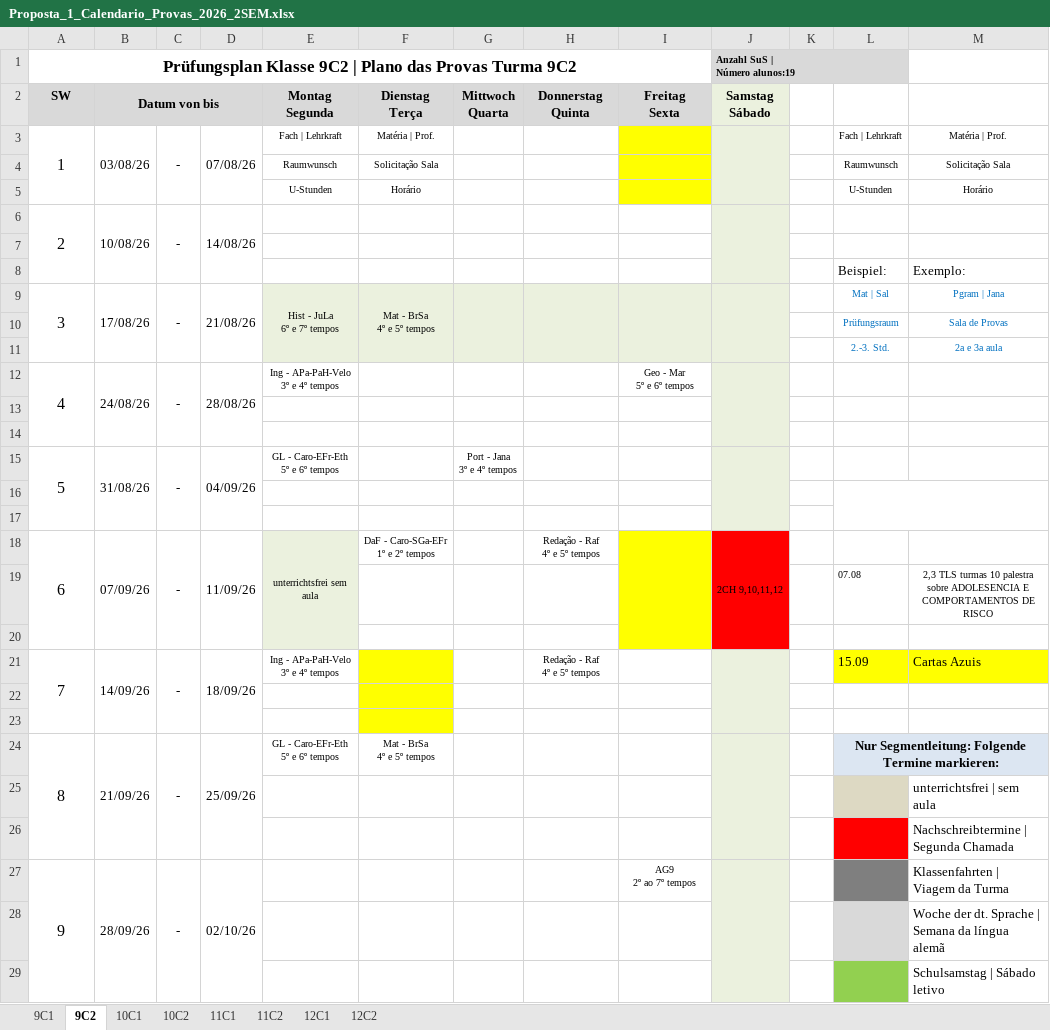
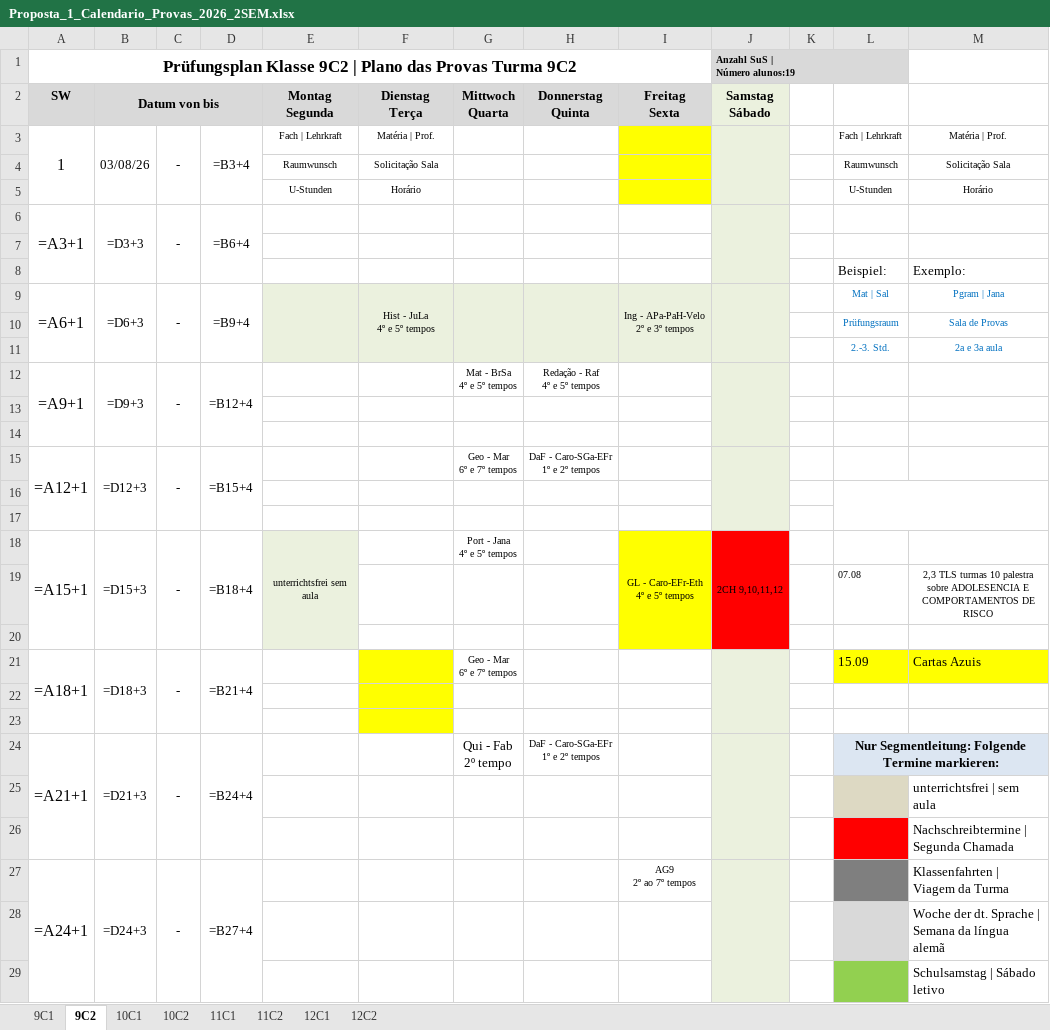
Before and after one commit to cbrener89052/calendarioprovas, an Excel workbook: Horario desenvolvido/Proposta_1_Calendario_Provas_2026_2SEM.xlsx, sheet 9C2, drawn as a sheet; only a part is shown; values as stored, in another font and other column widths than the file's, no borders; formulas without a stored value are shown as written; removed rows and columns are numbered as before the commit, all else as after; ↵ is a line break in a cell; the diff covers the shown part only; the diff names each change by its address in the sheet, - before the commit and + after, or states it on an @@ line.

```diff
--- a/Horario desenvolvido/Proposta_1_Calendario_Provas_2026_2SEM.xlsx (sheet 9C2)
+++ b/Horario desenvolvido/Proposta_1_Calendario_Provas_2026_2SEM.xlsx (sheet 9C2)
-D3: 07/08/26
+D3: =B3+4
-row 6: 2 | 10/08/26 | - | 14/08/26
+row 6: =A3+1 | =D3+3 | - | =B6+4
-row 9: 3 | 17/08/26 | - | 21/08/26 | Hist - JuLa ↵ 6º e 7º tempos | Mat - BrSa ↵ 4º e 5º tempos |  |  |  |  |  | Mat | Sal | Pgram | Jana
+row 9: =A6+1 | =D6+3 | - | =B9+4 |  | Hist - JuLa ↵ 4º e 5º tempos |  |  | Ing - APa-PaH-Velo ↵ 2º e 3º tempos |  |  | Mat | Sal | Pgram | Jana
-row 12: 4 | 24/08/26 | - | 28/08/26 | Ing - APa-PaH-Velo ↵ 3º e 4º tempos |  |  |  | Geo - Mar ↵ 5º e 6º tempos
+row 12: =A9+1 | =D9+3 | - | =B12+4 |  |  | Mat - BrSa ↵ 4º e 5º tempos | Redação - Raf ↵ 4º e 5º tempos
-row 15: 5 | 31/08/26 | - | 04/09/26 | GL - Caro-EFr-Eth ↵ 5º e 6º tempos |  | Port - Jana ↵ 3º e 4º tempos
+row 15: =A12+1 | =D12+3 | - | =B15+4 |  |  | Geo - Mar ↵ 6º e 7º tempos | DaF - Caro-SGa-EFr ↵ 1º e 2º tempos
-row 18: 6 | 07/09/26 | - | 11/09/26 | unterrichtsfrei sem aula | DaF - Caro-SGa-EFr ↵ 1º e 2º tempos |  | Redação - Raf ↵ 4º e 5º tempos |  | 2CH 9,10,11,12
+row 18: =A15+1 | =D15+3 | - | =B18+4 | unterrichtsfrei sem aula |  | Port - Jana ↵ 4º e 5º tempos |  | GL - Caro-EFr-Eth ↵ 4º e 5º tempos | 2CH 9,10,11,12
-row 21: 7 | 14/09/26 | - | 18/09/26 | Ing - APa-PaH-Velo ↵ 3º e 4º tempos |  |  | Redação - Raf ↵ 4º e 5º tempos |  |  |  | 15.09 | Cartas Azuis
+row 21: =A18+1 | =D18+3 | - | =B21+4 |  |  | Geo - Mar ↵ 6º e 7º tempos |  |  |  |  | 15.09 | Cartas Azuis
-row 24: 8 | 21/09/26 | - | 25/09/26 | GL - Caro-EFr-Eth ↵ 5º e 6º tempos | Mat - BrSa ↵ 4º e 5º tempos |  |  |  |  |  | Nur Segmentleitung: Folgende Termine markieren:
+row 24: =A21+1 | =D21+3 | - | =B24+4 |  |  | Qui - Fab ↵ 2º tempo | DaF - Caro-SGa-EFr ↵ 1º e 2º tempos |  |  |  | Nur Segmentleitung: Folgende Termine markieren:
-A27 (SW): 9
+A27 (SW): =A24+1
-B27 (Datum von bis): 28/09/26
+B27 (Datum von bis): =D24+3
-D27: 02/10/26
+D27: =B27+4
```
Also changed, not shown: 10 added rows, 10 removed rows and 3 edited cells elsewhere in this sheet, sheet 11C2, sheet 11C1, sheet 9C1, sheet 10C2, sheet 12C1, sheet 12C2, 1 more sheet, Horario desenvolvido/Proposta_2_Calendario_Provas_2026_2SEM.xlsx, Horario desenvolvido/Tabela_Provas_por_Turma_Proposta_1.xlsx, 4 other files.
